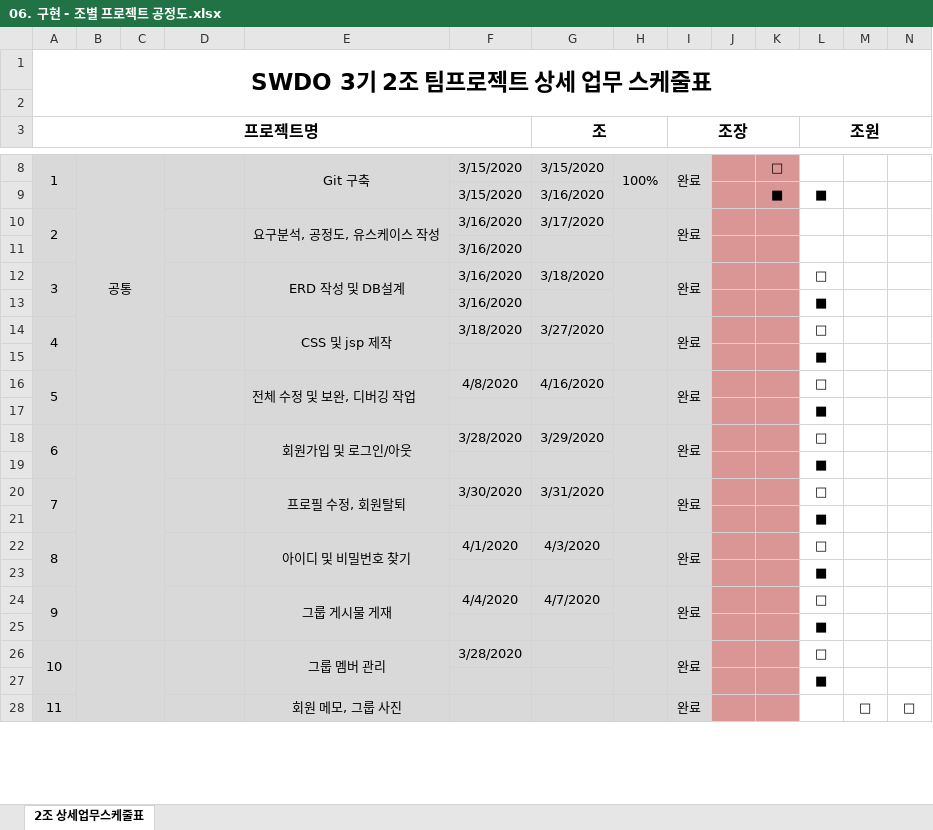
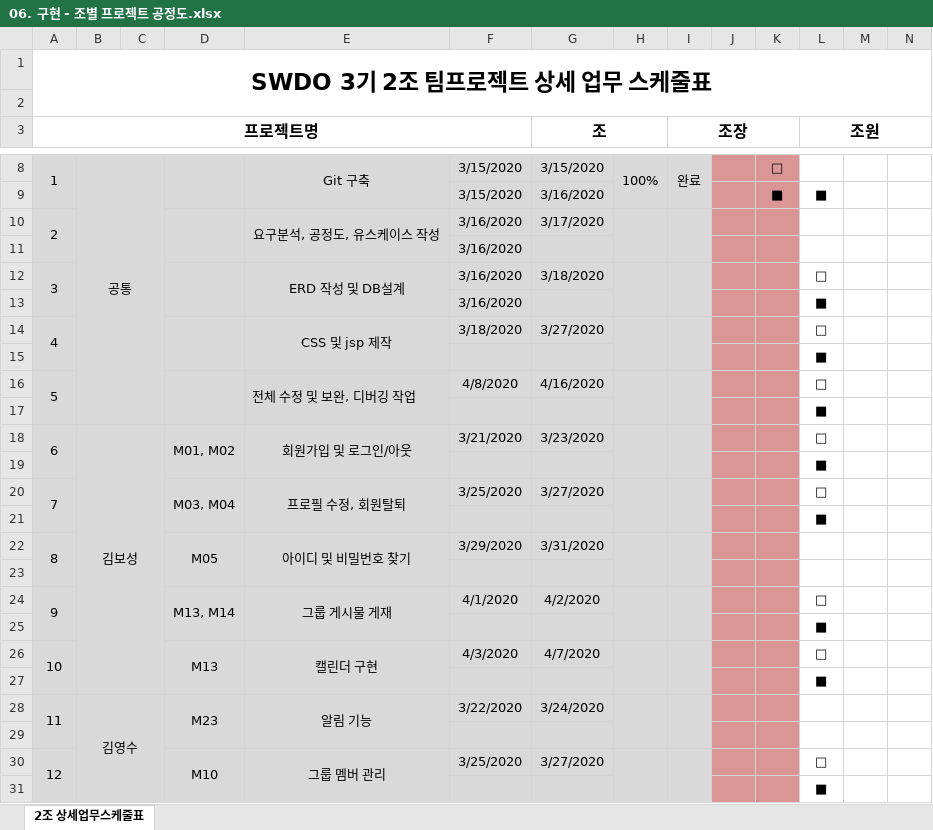
Before and after one commit to odong1989/SWDO_PJ, an Excel workbook: 06. 구현 - 조별 프로젝트 공정도.xlsx, sheet 2조 상세업무스케줄표, drawn as a sheet; only a part is shown, gaps mark what is left out; values as stored, in another font and other column widths than the file's, no borders; removed rows and columns are numbered as before the commit, all else as after; rows hold the shown columns only; the diff covers the shown part only; the diff names each change by its address in the sheet, - before the commit and + after, or states it on an @@ line.

```diff
--- a/06. 구현 - 조별 프로젝트 공정도.xlsx (sheet 2조 상세업무스케줄표)
+++ b/06. 구현 - 조별 프로젝트 공정도.xlsx (sheet 2조 상세업무스케줄표)
-I10 (조장): 완료
+I10 (조장): (empty)
-I12 (조장): 완료
+I12 (조장): (empty)
-I14 (조장): 완료
+I14 (조장): (empty)
-I16 (조장): 완료
+I16 (조장): (empty)
-row 18: 6 |  |  |  | 회원가입 및 로그인/아웃 | 3/28/2020 | 3/29/2020 |  | 완료 |  |  | □
+row 18: 6 | 김보성 |  | M01, M02 | 회원가입 및 로그인/아웃 | 3/21/2020 | 3/23/2020 |  |  |  |  | □
-row 20: 7 |  |  |  | 프로필 수정, 회원탈퇴 | 3/30/2020 | 3/31/2020 |  | 완료 |  |  | □
+row 20: 7 |  |  | M03, M04 | 프로필 수정, 회원탈퇴 | 3/25/2020 | 3/27/2020 |  |  |  |  | □
+row 22: 8 |  |  | M05 | 아이디 및 비밀번호 찾기 | 3/29/2020 | 3/31/2020
-row 23: 8 |  |  |  | 아이디 및 비밀번호 찾기 | 4/1/2020 | 4/3/2020 |  | 완료 |  |  | □
+row 23: (empty)
-A22:A23 merged
-D22:D23 merged
-E23 fill: #D9D9D9
+E23 fill: none
-E22:E23 merged
-H22:H23 merged
-I23 fill: #D9D9D9
+I23 fill: none
-I22:I23 merged
+row 24: 9 |  |  | M13, M14 | 그룹 게시물 게재 | 4/1/2020 | 4/2/2020 |  |  |  |  | □
-row 24: 9 |  |  |  | 그룹 게시물 게재 | 4/4/2020 | 4/7/2020 |  | 완료 |  |  | □
+row 26: 10 |  |  | M13 | 캘린더 구현 | 4/3/2020 | 4/7/2020 |  |  |  |  | □
+row 28: 11 | 김영수 |  | M23 | 알림 기능 | 3/22/2020 | 3/24/2020
-row 29: 10 |  |  |  | 그룹 멤버 관리 | 3/28/2020 |  |  | 완료 |  |  | □
+row 29: (empty)
-A26:A27 merged
-B26:C33 merged
-D26:D27 merged
-E29 fill: #D9D9D9
+E29 fill: none
-E26:E27 merged
-H26:H27 merged
-I29 fill: #D9D9D9
+I29 fill: none
-I26:I27 merged
+row 30: 12 |  |  | M10 | 그룹 멤버 관리 | 3/25/2020 | 3/27/2020 |  |  |  |  | □
-row 28: 11 |  |  |  | 회원 메모, 그룹 사진 |  |  |  | 완료 |  |  |  | □ | □
```
Also changed, not shown: 7 added rows, 4 removed rows, 13 edited cells, cell formats, merged cells and row numbers in column A elsewhere in this sheet, 01. 분석 - 사용자_요구사항_정의서-odong-gram.xlsx, 05. 설계 - 데이터베이스_설계서.xlsx.
